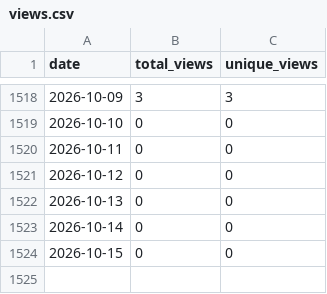
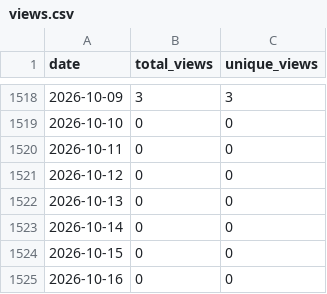
Before and after one commit to wumphlett/COMP-3700, a CSV file: .traffic/views.csv, drawn as a sheet; only a part is shown, gaps mark what is left out.

```diff
--- a/.traffic/views.csv
+++ b/.traffic/views.csv
@@ -1524 +1524,2 @@ date,total_views,unique_views
 2026-10-15,0,0
+2026-10-16,0,0
```
Also changed, not shown: .traffic/clones.csv, 3 other files.
